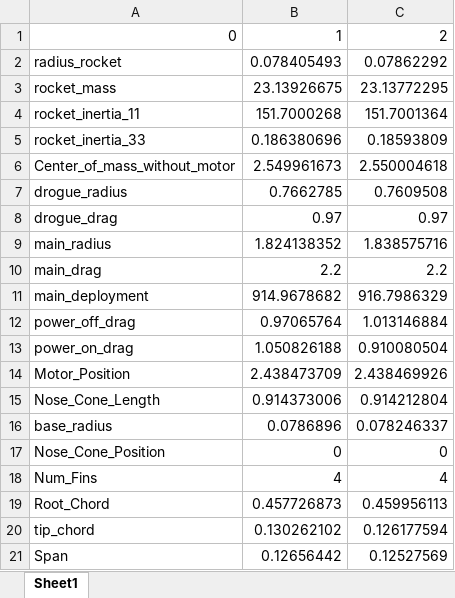
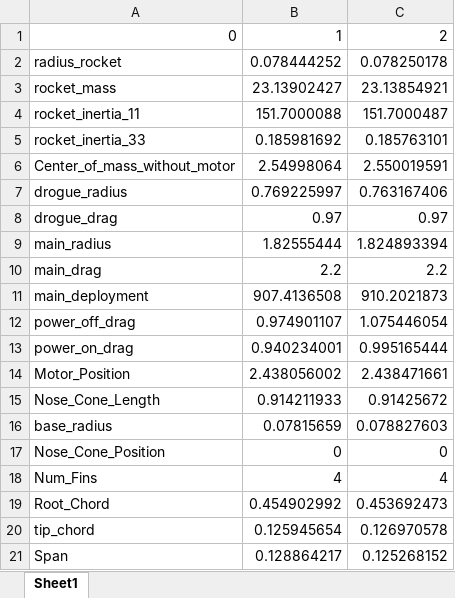
Before and after one commit to jackson-dendy/SSTA-Monte-Carlo-Rocket-Simulation, an Excel workbook: Outputs/MonteCarlo_sim_inputs.xlsx, sheet Sheet1, drawn as a sheet; only a part is shown; values as stored, in another font and other column widths than the file's, no borders; the diff covers the shown part only; the diff names each change by its address in the sheet, - before the commit and + after, or states it on an @@ line.

```diff
--- a/Outputs/MonteCarlo_sim_inputs.xlsx (sheet Sheet1)
+++ b/Outputs/MonteCarlo_sim_inputs.xlsx (sheet Sheet1)
-B2: 0.078405493
+B2: 0.078444252
-C2: 0.07862292
+C2: 0.078250178
-B3: 23.13926675
+B3: 23.13902427
-C3: 23.13772295
+C3: 23.13854921
-B4: 151.7000268
+B4: 151.7000088
-C4: 151.7001364
+C4: 151.7000487
-B5: 0.186380696
+B5: 0.185981692
-C5: 0.18593809
+C5: 0.185763101
-B6: 2.549961673
+B6: 2.54998064
-C6: 2.550004618
+C6: 2.550019591
-B7: 0.7662785
+B7: 0.769225997
-C7: 0.7609508
+C7: 0.763167406
-B9: 1.824138352
+B9: 1.82555444
-C9: 1.838575716
+C9: 1.824893394
-B11: 914.9678682
+B11: 907.4136508
-C11: 916.7986329
+C11: 910.2021873
-B12: 0.97065764
+B12: 0.974901107
-C12: 1.013146884
+C12: 1.075446054
-B13: 1.050826188
+B13: 0.940234001
-C13: 0.910080504
+C13: 0.995165444
-B14: 2.438473709
+B14: 2.438056002
-C14: 2.438469926
+C14: 2.438471661
-B15: 0.914373006
+B15: 0.914211933
-C15: 0.914212804
+C15: 0.91425672
-B16: 0.0786896
+B16: 0.07815659
-C16: 0.078246337
+C16: 0.078827603
-B19: 0.457726873
+B19: 0.454902992
-C19: 0.459956113
+C19: 0.453692473
-B20: 0.130262102
+B20: 0.125945654
-C20: 0.126177594
+C20: 0.126970578
-B21: 0.12656442
+B21: 0.128864217
-C21: 0.12527569
+C21: 0.125268152
```
Also changed, not shown: 30 edited cells elsewhere in this sheet, Outputs/MonteCarlo_sim_outputs.xlsx, Outputs/MonteCarlo_sim_wind.xlsx, 2 other files.
